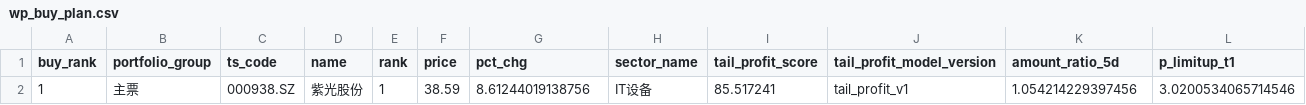
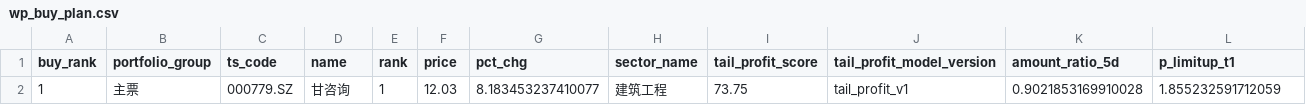
Before and after one commit to njedu2023-prog/WP, a CSV file: outputs/csv/wp_buy_plan.csv, drawn as a sheet; only a part is shown; removed rows and columns are numbered as before the commit, all else as after; rows hold the shown columns only; the diff names each change by its address in the sheet, - before the commit and + after, or states it on an @@ line.

```diff
--- a/outputs/csv/wp_buy_plan.csv
+++ b/outputs/csv/wp_buy_plan.csv
-row 2: 1 | 主票 | 000938.SZ | 紫光股份 | 1 | 38.59 | 8.61244019138756 | IT设备 | 85.517241 | tail_profit_v1 | 1.054214229397456 | 3.0200534065714546
+row 2: 1 | 主票 | 000779.SZ | 甘咨询 | 1 | 12.03 | 8.183453237410077 | 建筑工程 | 73.75 | tail_profit_v1 | 0.9021853169910028 | 1.855232591712059
```
Also changed, not shown: 14 other files.
